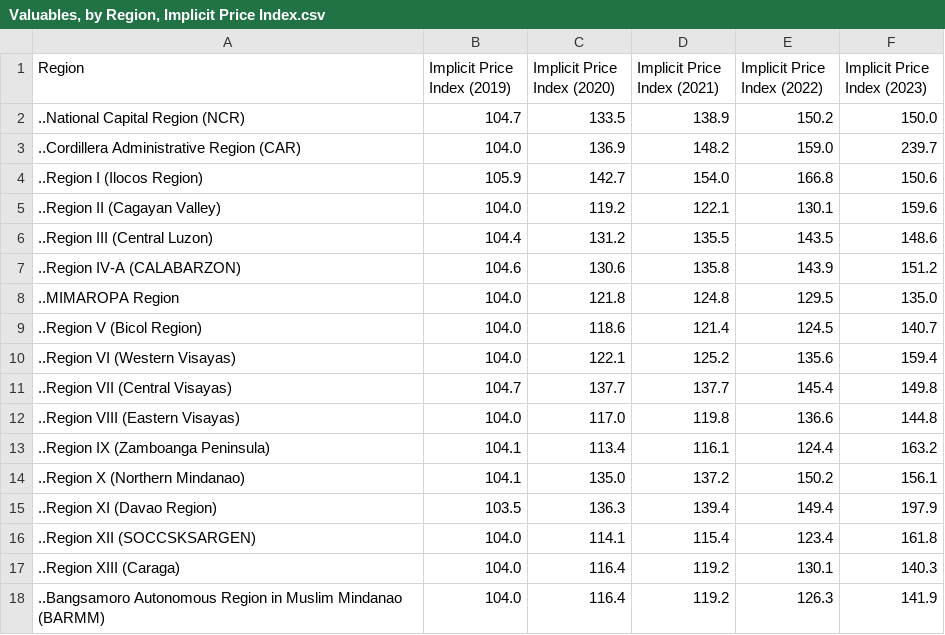
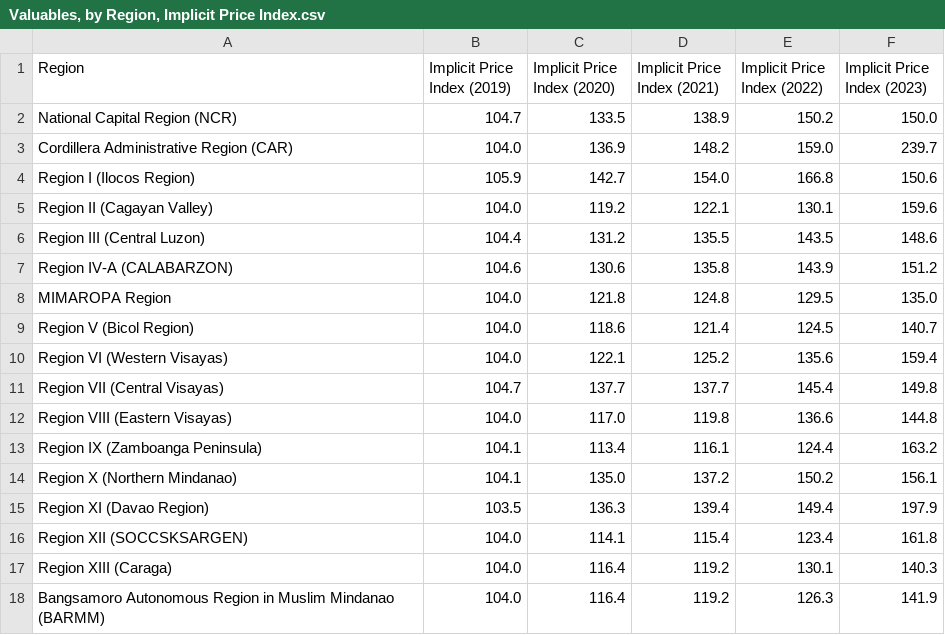
Before and after one commit to F-L-E-E-K/moi, a CSV file: Valuables, by Region, Implicit Price Index.csv, drawn as a sheet.

Commit message:
Update Valuables, by Region, Implicit Price Index.csv

```diff
--- a/Valuables, by Region, Implicit Price Index.csv
+++ b/Valuables, by Region, Implicit Price Index.csv
@@ -1,18 +1,18 @@
 Region,Implicit Price Index (2019),Implicit Price Index (2020),Implicit Price Index (2021),Implicit Price Index (2022),Implicit Price Index (2023)
-..National Capital Region (NCR),104.7,133.5,138.9,150.2,150.0
-..Cordillera Administrative Region (CAR),104.0,136.9,148.2,159.0,239.7
-..Region I (Ilocos Region),105.9,142.7,154.0,166.8,150.6
-..Region II (Cagayan Valley),104.0,119.2,122.1,130.1,159.6
-..Region III (Central Luzon),104.4,131.2,135.5,143.5,148.6
-..Region IV-A (CALABARZON),104.6,130.6,135.8,143.9,151.2
-..MIMAROPA Region,104.0,121.8,124.8,129.5,135.0
-..Region V (Bicol Region),104.0,118.6,121.4,124.5,140.7
-..Region VI (Western Visayas),104.0,122.1,125.2,135.6,159.4
-..Region VII (Central Visayas),104.7,137.7,137.7,145.4,149.8
-..Region VIII (Eastern Visayas),104.0,117.0,119.8,136.6,144.8
-..Region IX (Zamboanga Peninsula),104.1,113.4,116.1,124.4,163.2
-..Region X (Northern Mindanao),104.1,135.0,137.2,150.2,156.1
-..Region XI (Davao Region),103.5,136.3,139.4,149.4,197.9
-..Region XII (SOCCSKSARGEN),104.0,114.1,115.4,123.4,161.8
-..Region XIII (Caraga),104.0,116.4,119.2,130.1,140.3
-..Bangsamoro Autonomous Region in Muslim Mindanao (BARMM),104.0,116.4,119.2,126.3,141.9
+National Capital Region (NCR),104.7,133.5,138.9,150.2,150.0
+Cordillera Administrative Region (CAR),104.0,136.9,148.2,159.0,239.7
+Region I (Ilocos Region),105.9,142.7,154.0,166.8,150.6
+Region II (Cagayan Valley),104.0,119.2,122.1,130.1,159.6
+Region III (Central Luzon),104.4,131.2,135.5,143.5,148.6
+Region IV-A (CALABARZON),104.6,130.6,135.8,143.9,151.2
+MIMAROPA Region,104.0,121.8,124.8,129.5,135.0
+Region V (Bicol Region),104.0,118.6,121.4,124.5,140.7
+Region VI (Western Visayas),104.0,122.1,125.2,135.6,159.4
+Region VII (Central Visayas),104.7,137.7,137.7,145.4,149.8
+Region VIII (Eastern Visayas),104.0,117.0,119.8,136.6,144.8
+Region IX (Zamboanga Peninsula),104.1,113.4,116.1,124.4,163.2
+Region X (Northern Mindanao),104.1,135.0,137.2,150.2,156.1
+Region XI (Davao Region),103.5,136.3,139.4,149.4,197.9
+Region XII (SOCCSKSARGEN),104.0,114.1,115.4,123.4,161.8
+Region XIII (Caraga),104.0,116.4,119.2,130.1,140.3
+Bangsamoro Autonomous Region in Muslim Mindanao (BARMM),104.0,116.4,119.2,126.3,141.9
```
